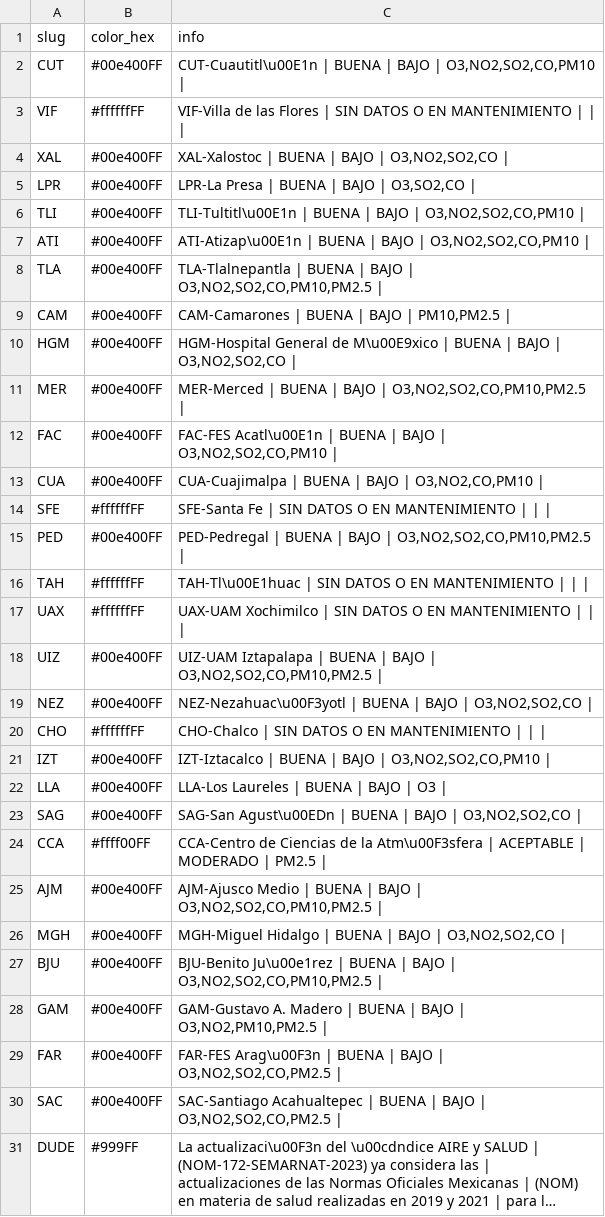
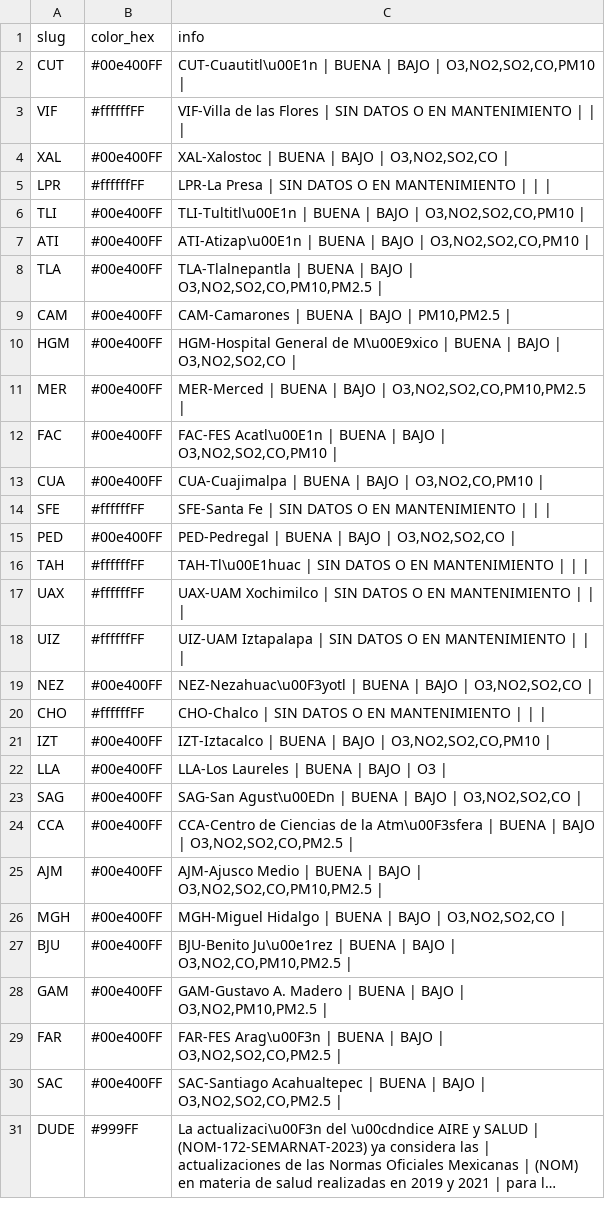
Before and after one commit to josepablo-sur/airecdmx, a CSV file: datos_aire.csv, drawn as a sheet; long unchanged cells end in ….

```diff
--- a/datos_aire.csv
+++ b/datos_aire.csv
@@ -4,3 +4,3 @@ VIF,#ffffffFF,VIF-Villa de las Flores | SIN DATOS O EN MANTENIMIENTO  |  |  |
 XAL,#00e400FF,"XAL-Xalostoc | BUENA  | BAJO  | O3,NO2,SO2,CO |"
-LPR,#00e400FF,"LPR-La Presa | BUENA  | BAJO  | O3,SO2,CO |"
+LPR,#ffffffFF,LPR-La Presa | SIN DATOS O EN MANTENIMIENTO  |  |  |
 TLI,#00e400FF,"TLI-Tultitl\u00E1n | BUENA  | BAJO  | O3,NO2,SO2,CO,PM10 |"
@@ -14,6 +14,6 @@ CUA,#00e400FF,"CUA-Cuajimalpa | BUENA  | BAJO  | O3,NO2,CO,PM10 |"
 SFE,#ffffffFF,SFE-Santa Fe | SIN DATOS O EN MANTENIMIENTO  |  |  |
-PED,#00e400FF,"PED-Pedregal | BUENA  | BAJO  | O3,NO2,SO2,CO,PM10,PM2.5 |"
+PED,#00e400FF,"PED-Pedregal | BUENA  | BAJO  | O3,NO2,SO2,CO |"
 TAH,#ffffffFF,TAH-Tl\u00E1huac | SIN DATOS O EN MANTENIMIENTO  |  |  |
 UAX,#ffffffFF,UAX-UAM Xochimilco | SIN DATOS O EN MANTENIMIENTO  |  |  |
-UIZ,#00e400FF,"UIZ-UAM Iztapalapa | BUENA  | BAJO  | O3,NO2,SO2,CO,PM10,PM2.5 |"
+UIZ,#ffffffFF,UIZ-UAM Iztapalapa | SIN DATOS O EN MANTENIMIENTO  |  |  |
 NEZ,#00e400FF,"NEZ-Nezahuac\u00F3yotl | BUENA  | BAJO  | O3,NO2,SO2,CO |"
@@ -23,6 +23,6 @@ LLA,#00e400FF,LLA-Los Laureles | BUENA  | BAJO  | O3 |
 SAG,#00e400FF,"SAG-San Agust\u00EDn | BUENA  | BAJO  | O3,NO2,SO2,CO |"
-CCA,#ffff00FF,CCA-Centro de Ciencias de la Atm\u00F3sfera | ACEPTABLE  | MODERADO  | PM2.5 |
+CCA,#00e400FF,"CCA-Centro de Ciencias de la Atm\u00F3sfera | BUENA  | BAJO  | O3,NO2,SO2,CO,PM2.5 |"
 AJM,#00e400FF,"AJM-Ajusco Medio | BUENA  | BAJO  | O3,NO2,SO2,CO,PM10,PM2.5 |"
 MGH,#00e400FF,"MGH-Miguel Hidalgo | BUENA  | BAJO  | O3,NO2,SO2,CO |"
-BJU,#00e400FF,"BJU-Benito Ju\u00e1rez | BUENA  | BAJO  | O3,NO2,SO2,CO,PM10,PM2.5 |"
+BJU,#00e400FF,"BJU-Benito Ju\u00e1rez | BUENA  | BAJO  | O3,NO2,CO,PM10,PM2.5 |"
 GAM,#00e400FF,"GAM-Gustavo A. Madero | BUENA  | BAJO  | O3,NO2,PM10,PM2.5 |"
```
